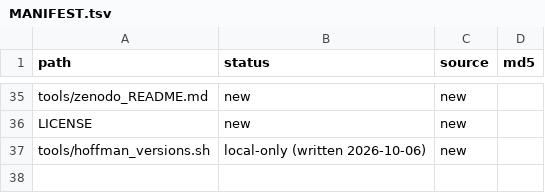
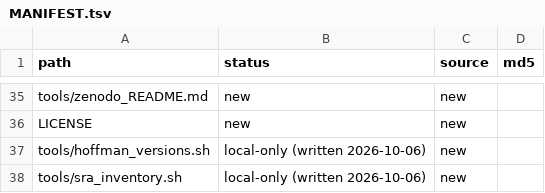
Before and after one commit to brunig/microscale-xqtl, a TSV file: MANIFEST.tsv, drawn as a sheet; only a part is shown, gaps mark what is left out; the diff names each change by its address in the sheet, - before the commit and + after, or states it on an @@ line.

```diff
--- a/MANIFEST.tsv
+++ b/MANIFEST.tsv
+row 38: tools/sra_inventory.sh | local-only (written 2026-10-06) | new
```
Also changed, not shown: 1 other file.
